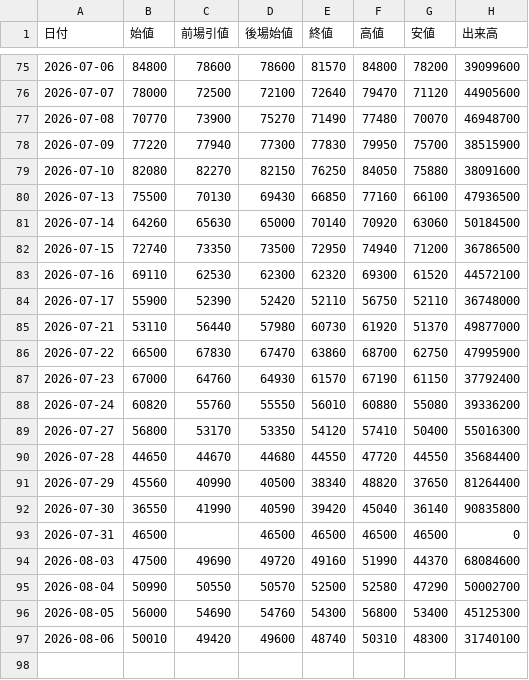
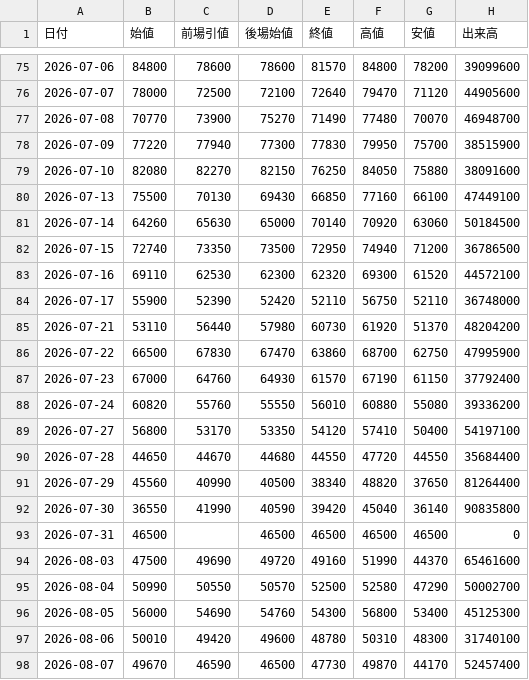
Before and after one commit to yayuta417/kioxia-stock-data, a CSV file: 日次サマリー.csv, drawn as a sheet; only a part is shown, gaps mark what is left out.

```diff
--- a/日次サマリー.csv
+++ b/日次サマリー.csv
@@ -79,3 +79,3 @@
 2026-07-10,82080,82270,82150,76250,84050,75880,38091600
-2026-07-13,75500,70130,69430,66850,77160,66100,47936500
+2026-07-13,75500,70130,69430,66850,77160,66100,47449100
 2026-07-14,64260,65630,65000,70140,70920,63060,50184500
@@ -84,3 +84,3 @@
 2026-07-17,55900,52390,52420,52110,56750,52110,36748000
-2026-07-21,53110,56440,57980,60730,61920,51370,49877000
+2026-07-21,53110,56440,57980,60730,61920,51370,48204200
 2026-07-22,66500,67830,67470,63860,68700,62750,47995900
@@ -88,3 +88,3 @@
 2026-07-24,60820,55760,55550,56010,60880,55080,39336200
-2026-07-27,56800,53170,53350,54120,57410,50400,55016300
+2026-07-27,56800,53170,53350,54120,57410,50400,54197100
 2026-07-28,44650,44670,44680,44550,47720,44550,35684400
@@ -93,5 +93,6 @@
 2026-07-31,46500,,46500,46500,46500,46500,0
-2026-08-03,47500,49690,49720,49160,51990,44370,68084600
+2026-08-03,47500,49690,49720,49160,51990,44370,65461600
 2026-08-04,50990,50550,50570,52500,52580,47290,50002700
 2026-08-05,56000,54690,54760,54300,56800,53400,45125300
-2026-08-06,50010,49420,49600,48740,50310,48300,31740100
+2026-08-06,50010,49420,49600,48780,50310,48300,31740100
+2026-08-07,49670,46590,46500,47730,49870,44170,52457400
```
Also changed, not shown: 1分足/285A_1分足_2026-08-03.csv, 1分足/285A_1分足_2026-08-06.csv, 6 other files.
